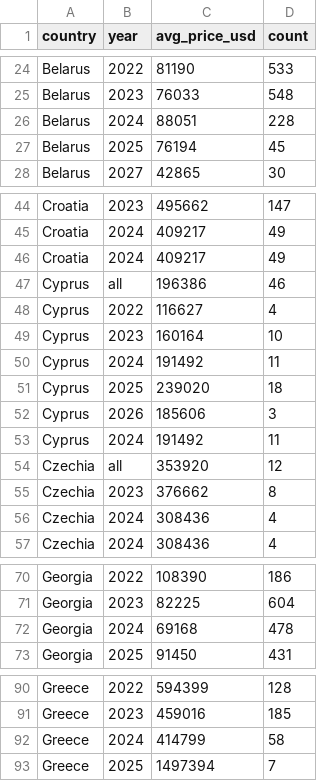
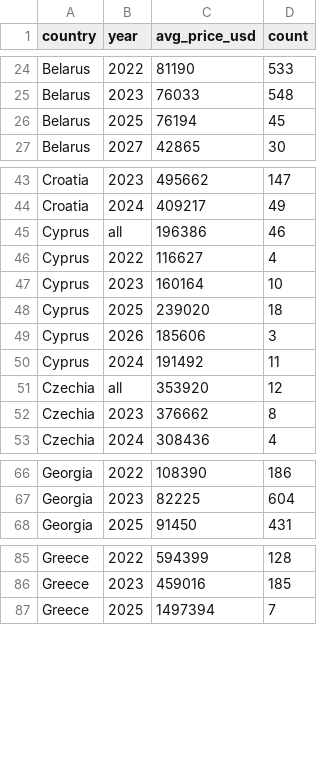
Before and after one commit to liawyihui/FIT3179_Assignment2, a CSV file: data/property_distribution.csv, drawn as a sheet; only a part is shown, gaps mark what is left out; the diff covers the shown part only.

Commit message:
dtaa

```diff
--- a/data/property_distribution.csv
+++ b/data/property_distribution.csv
@@ -25,3 +25,2 @@ Belarus,2022,81190,533
 Belarus,2023,76033,548
-Belarus,2024,88051,228
 Belarus,2025,76194,45
@@ -45,3 +44,2 @@ Croatia,2023,495662,147
 Croatia,2024,409217,49
-Croatia,2024,409217,49
 Cyprus,all,196386,46
@@ -49,3 +47,2 @@ Cyprus,2022,116627,4
 Cyprus,2023,160164,10
-Cyprus,2024,191492,11
 Cyprus,2025,239020,18
@@ -55,3 +52,2 @@ Czechia,all,353920,12
 Czechia,2023,376662,8
-Czechia,2024,308436,4
 Czechia,2024,308436,4
@@ -71,3 +67,2 @@ Georgia,2022,108390,186
 Georgia,2023,82225,604
-Georgia,2024,69168,478
 Georgia,2025,91450,431
@@ -91,3 +86,2 @@ Greece,2022,594399,128
 Greece,2023,459016,185
-Greece,2024,414799,58
 Greece,2025,1497394,7
```
Also changed, not shown: 15 removed rows elsewhere in this file.
